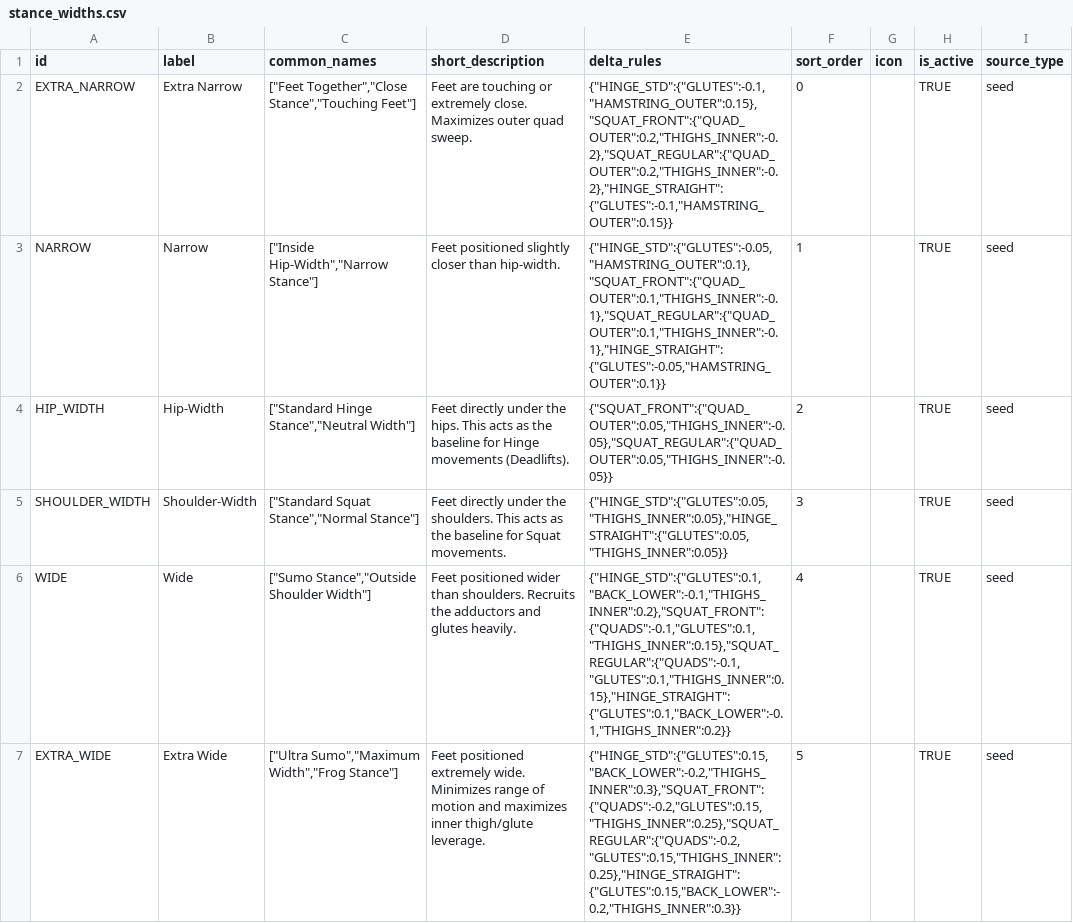
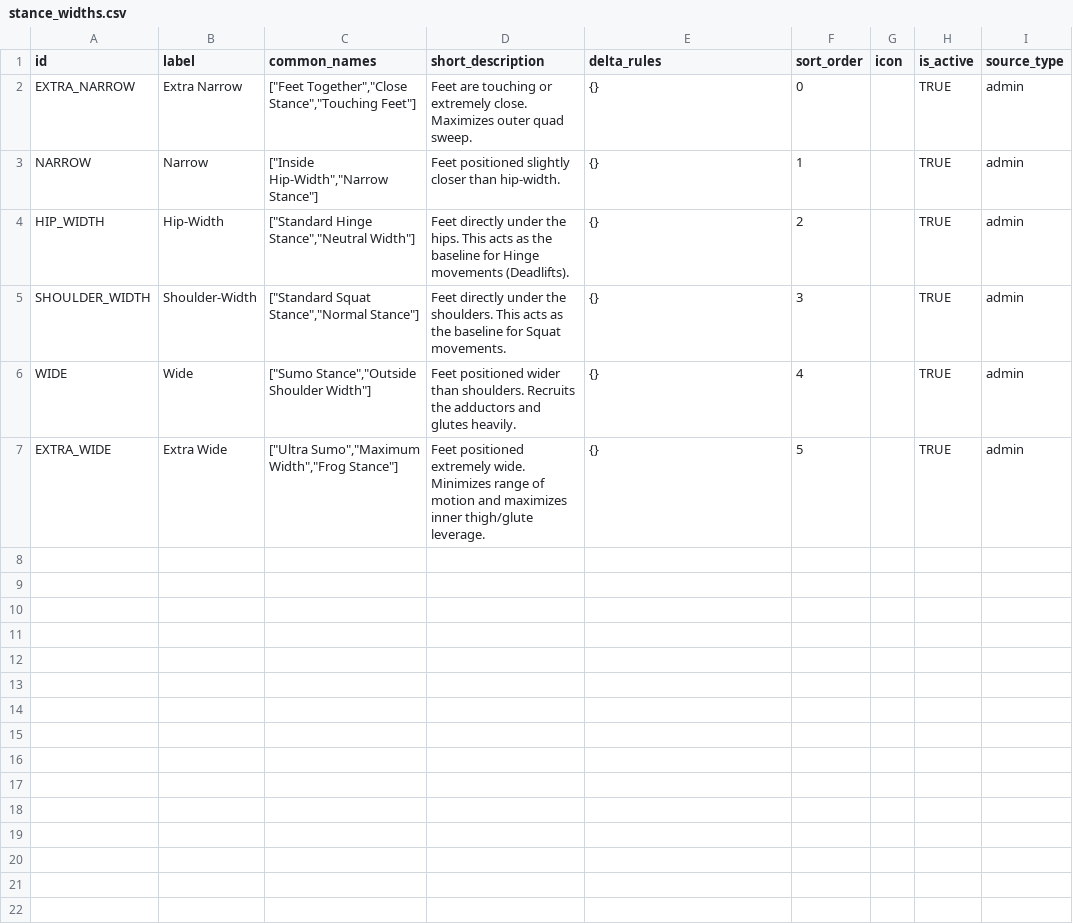
Before and after one commit to lgerard42/fitness-app, a CSV file: .cursor/onlineprompts/keyTables/DeltaModifierTables/stance_widths.csv, drawn as a sheet.

```diff
--- a/.cursor/onlineprompts/keyTables/DeltaModifierTables/stance_widths.csv
+++ b/.cursor/onlineprompts/keyTables/DeltaModifierTables/stance_widths.csv
@@ -1,7 +1,7 @@
 id,label,common_names,short_description,delta_rules,sort_order,icon,is_active,source_type
-EXTRA_NARROW,Extra Narrow,"[""Feet Together"",""Close Stance"",""Touching Feet""]",Feet are touching or extremely close. Maximizes outer quad sweep.,"{""HINGE_STD"":{""GLUTES"":-0.1,""HAMSTRING_OUTER"":0.15},""SQUAT_FRONT"":{""QUAD_OUTER"":0.2,""THIGHS_INNER"":-0.2},""SQUAT_REGULAR"":{""QUAD_OUTER"":0.2,""THIGHS_INNER"":-0.2},""HINGE_STRAIGHT"":{""GLUTES"":-0.1,""HAMSTRING_OUTER"":0.15}}",0,,TRUE,seed
-NARROW,Narrow,"[""Inside Hip-Width"",""Narrow Stance""]",Feet positioned slightly closer than hip-width.,"{""HINGE_STD"":{""GLUTES"":-0.05,""HAMSTRING_OUTER"":0.1},""SQUAT_FRONT"":{""QUAD_OUTER"":0.1,""THIGHS_INNER"":-0.1},""SQUAT_REGULAR"":{""QUAD_OUTER"":0.1,""THIGHS_INNER"":-0.1},""HINGE_STRAIGHT"":{""GLUTES"":-0.05,""HAMSTRING_OUTER"":0.1}}",1,,TRUE,seed
-HIP_WIDTH,Hip-Width,"[""Standard Hinge Stance"",""Neutral Width""]",Feet directly under the hips. This acts as the baseline for Hinge movements (Deadlifts).,"{""SQUAT_FRONT"":{""QUAD_OUTER"":0.05,""THIGHS_INNER"":-0.05},""SQUAT_REGULAR"":{""QUAD_OUTER"":0.05,""THIGHS_INNER"":-0.05}}",2,,TRUE,seed
-SHOULDER_WIDTH,Shoulder-Width,"[""Standard Squat Stance"",""Normal Stance""]",Feet directly under the shoulders. This acts as the baseline for Squat movements.,"{""HINGE_STD"":{""GLUTES"":0.05,""THIGHS_INNER"":0.05},""HINGE_STRAIGHT"":{""GLUTES"":0.05,""THIGHS_INNER"":0.05}}",3,,TRUE,seed
-WIDE,Wide,"[""Sumo Stance"",""Outside Shoulder Width""]",Feet positioned wider than shoulders. Recruits the adductors and glutes heavily.,"{""HINGE_STD"":{""GLUTES"":0.1,""BACK_LOWER"":-0.1,""THIGHS_INNER"":0.2},""SQUAT_FRONT"":{""QUADS"":-0.1,""GLUTES"":0.1,""THIGHS_INNER"":0.15},""SQUAT_REGULAR"":{""QUADS"":-0.1,""GLUTES"":0.1,""THIGHS_INNER"":0.15},""HINGE_STRAIGHT"":{""GLUTES"":0.1,""BACK_LOWER"":-0.1,""THIGHS_INNER"":0.2}}",4,,TRUE,seed
-EXTRA_WIDE,Extra Wide,"[""Ultra Sumo"",""Maximum Width"",""Frog Stance""]",Feet positioned extremely wide. Minimizes range of motion and maximizes inner thigh/glute leverage.,"{""HINGE_STD"":{""GLUTES"":0.15,""BACK_LOWER"":-0.2,""THIGHS_INNER"":0.3},""SQUAT_FRONT"":{""QUADS"":-0.2,""GLUTES"":0.15,""THIGHS_INNER"":0.25},""SQUAT_REGULAR"":{""QUADS"":-0.2,""GLUTES"":0.15,""THIGHS_INNER"":0.25},""HINGE_STRAIGHT"":{""GLUTES"":0.15,""BACK_LOWER"":-0.2,""THIGHS_INNER"":0.3}}",5,,TRUE,seed
+EXTRA_NARROW,Extra Narrow,"[""Feet Together"",""Close Stance"",""Touching Feet""]",Feet are touching or extremely close. Maximizes outer quad sweep.,{},0,,TRUE,admin
+NARROW,Narrow,"[""Inside Hip-Width"",""Narrow Stance""]",Feet positioned slightly closer than hip-width.,{},1,,TRUE,admin
+HIP_WIDTH,Hip-Width,"[""Standard Hinge Stance"",""Neutral Width""]",Feet directly under the hips. This acts as the baseline for Hinge movements (Deadlifts).,{},2,,TRUE,admin
+SHOULDER_WIDTH,Shoulder-Width,"[""Standard Squat Stance"",""Normal Stance""]",Feet directly under the shoulders. This acts as the baseline for Squat movements.,{},3,,TRUE,admin
+WIDE,Wide,"[""Sumo Stance"",""Outside Shoulder Width""]",Feet positioned wider than shoulders. Recruits the adductors and glutes heavily.,{},4,,TRUE,admin
+EXTRA_WIDE,Extra Wide,"[""Ultra Sumo"",""Maximum Width"",""Frog Stance""]",Feet positioned extremely wide. Minimizes range of motion and maximizes inner thigh/glute leverage.,{},5,,TRUE,admin
```
Also changed, not shown: .cursor/onlineprompts/keyTables/DeltaModifierTables/foot_positions.csv, .cursor/onlineprompts/keyTables/DeltaModifierTables/grip_widths.csv, 17 other files.
